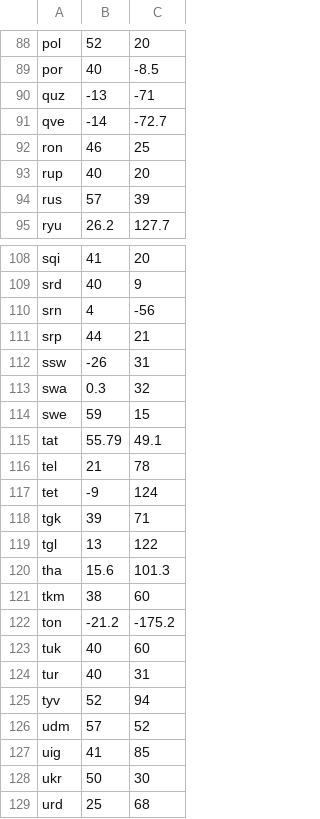
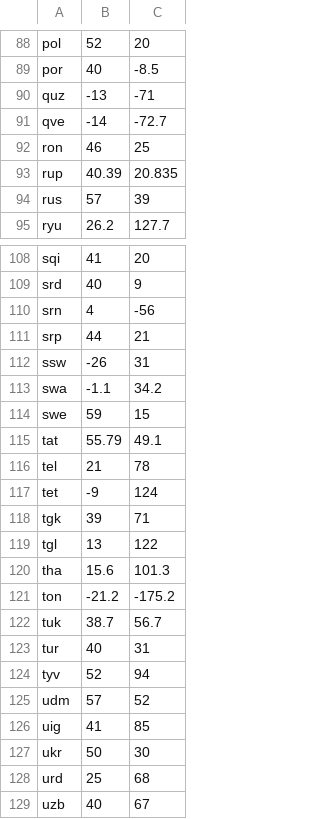
Before and after one commit to diogoscf/Apertium-Global-PairViewer, a TSV file: apertium-languages.tsv, drawn as a sheet; only a part is shown, gaps mark what is left out; the shorter side is filled out with more unchanged rows.

Commit message:
some fixes to language positions

```diff
--- a/apertium-languages.tsv
+++ b/apertium-languages.tsv
@@ -92,3 +92,3 @@ qve,-14,-72.7
 ron,46,25
-rup,40,20
+rup,40.39,20.835
 rus,57,39
@@ -112,3 +112,3 @@ srp,44,21
 ssw,-26,31
-swa,0.3,32
+swa,-1.1,34.2
 swe,59,15
@@ -120,5 +120,4 @@ tgl,13,122
 tha,15.6,101.3
-tkm,38,60
 ton,-21.2,-175.2
-tuk,40,60
+tuk,38.7,56.7
 tur,40,31
```
